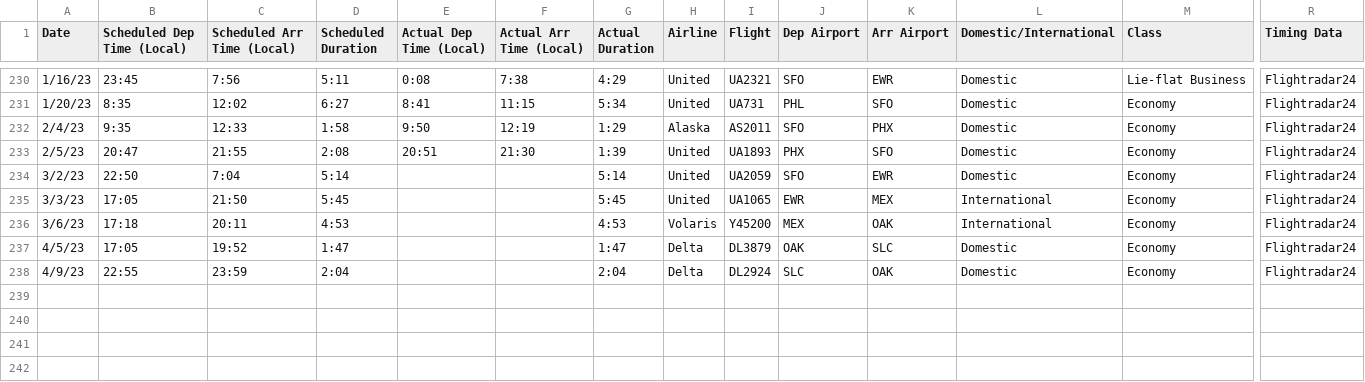
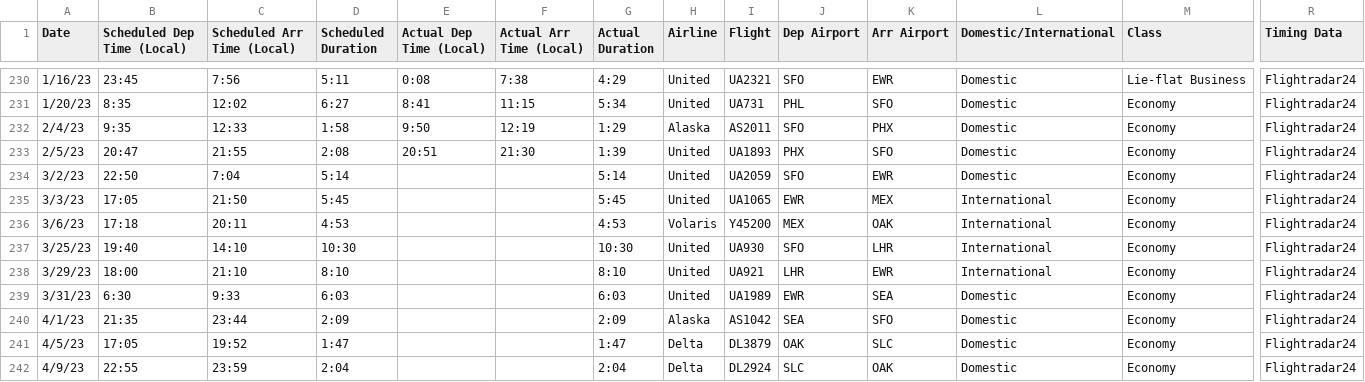
Before and after one commit to picrazy2/picrazy2.github.io, a CSV file: flightlog/flightlog.csv, drawn as a sheet; only a part is shown, gaps mark what is left out; rows hold the shown columns only; the diff names each change by its address in the sheet, - before the commit and + after, or states it on an @@ line.

```diff
--- a/flightlog/flightlog.csv
+++ b/flightlog/flightlog.csv
+row 237: 3/25/23 | 19:40 | 14:10 | 10:30 |  |  | 10:30 | United | UA930 | SFO | LHR | International | Economy | Flightradar24
+row 238: 3/29/23 | 18:00 | 21:10 | 8:10 |  |  | 8:10 | United | UA921 | LHR | EWR | International | Economy | Flightradar24
+row 239: 3/31/23 | 6:30 | 9:33 | 6:03 |  |  | 6:03 | United | UA1989 | EWR | SEA | Domestic | Economy | Flightradar24
+row 240: 4/1/23 | 21:35 | 23:44 | 2:09 |  |  | 2:09 | Alaska | AS1042 | SEA | SFO | Domestic | Economy | Flightradar24
```
Also changed, not shown: flightlog/full_df.csv, 28 other files.
